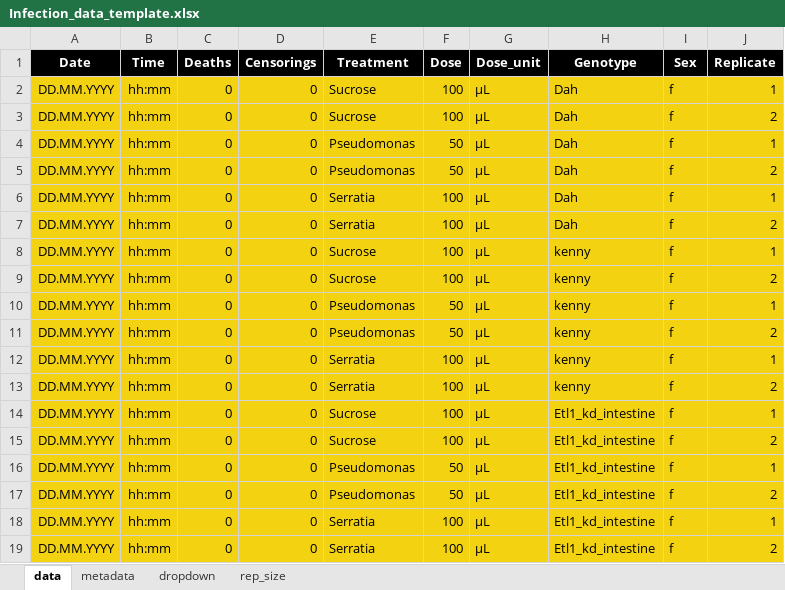
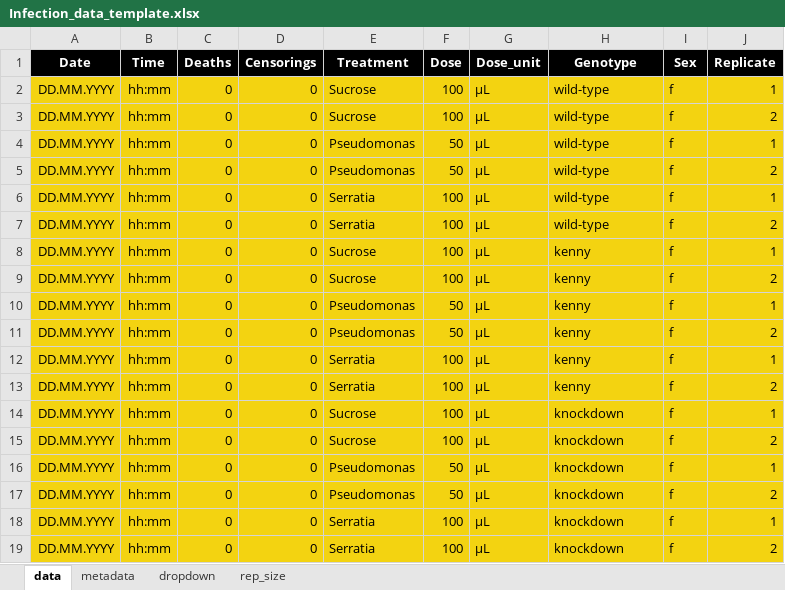
Before and after one commit to jdenavascues/Survival_functions, an Excel workbook: Infection_data_template.xlsx, sheet data, drawn as a sheet; values as stored, in another font and other column widths than the file's, no borders; charts and pictures not drawn; the diff names each change by its address in the sheet, - before the commit and + after, or states it on an @@ line.

Commit message:
polished examples/templates

```diff
--- a/Infection_data_template.xlsx (sheet data)
+++ b/Infection_data_template.xlsx (sheet data)
-H2:H7 (Genotype): Dah
+H2:H7 (Genotype): wild-type
-H14:H19 (Genotype): Etl1_kd_intestine
+H14:H19 (Genotype): knockdown
```
Also changed, not shown: sheet metadata, Pupariation_data_template.xlsx, 2 other files.
